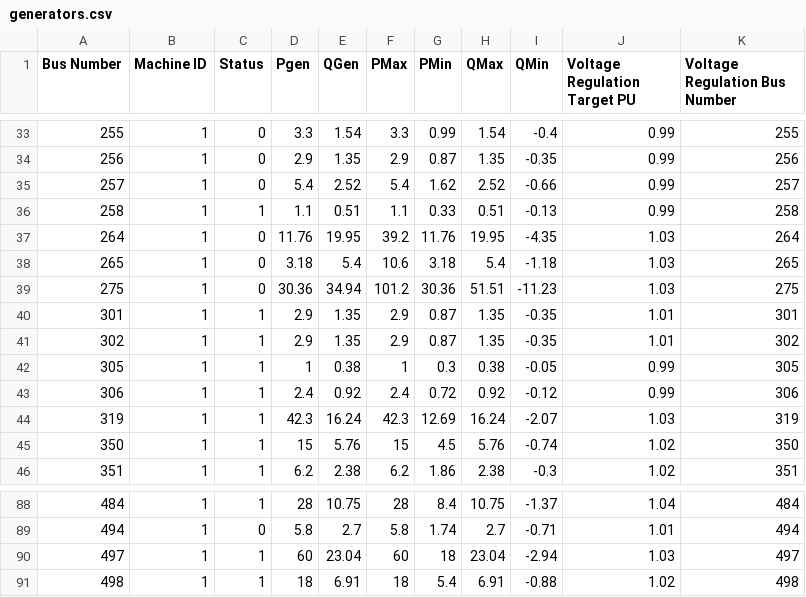
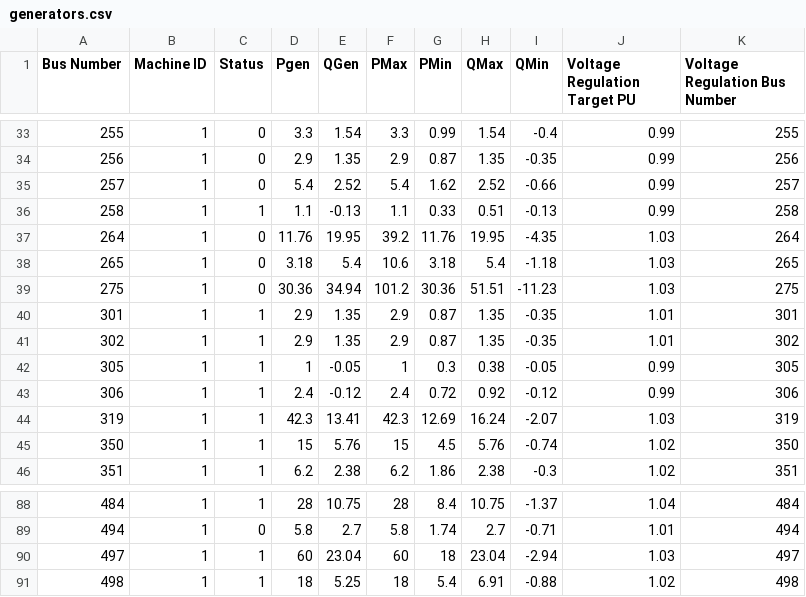
Before and after one commit to piq-energy/model-build-and-analysis-technical-exercise, a CSV file: generators.csv, drawn as a sheet; only a part is shown, gaps mark what is left out; the diff covers the shown part only.

```diff
--- a/generators.csv
+++ b/generators.csv
@@ -35,3 +35,3 @@ Bus Number,Machine ID,Status,Pgen,QGen,PMax,PMin,QMax,QMin,Voltage Regulation Ta
 257,1,0,5.4,2.52,5.4,1.62,2.52,-0.66,0.99,257
-258,1,1,1.1,0.51,1.1,0.33,0.51,-0.13,0.99,258
+258,1,1,1.1,-0.13,1.1,0.33,0.51,-0.13,0.99,258
 264,1,0,11.76,19.95,39.2,11.76,19.95,-4.35,1.03,264
@@ -41,5 +41,5 @@ Bus Number,Machine ID,Status,Pgen,QGen,PMax,PMin,QMax,QMin,Voltage Regulation Ta
 302,1,1,2.9,1.35,2.9,0.87,1.35,-0.35,1.01,302
-305,1,1,1,0.38,1,0.3,0.38,-0.05,0.99,305
-306,1,1,2.4,0.92,2.4,0.72,0.92,-0.12,0.99,306
-319,1,1,42.3,16.24,42.3,12.69,16.24,-2.07,1.03,319
+305,1,1,1,-0.05,1,0.3,0.38,-0.05,0.99,305
+306,1,1,2.4,-0.12,2.4,0.72,0.92,-0.12,0.99,306
+319,1,1,42.3,13.41,42.3,12.69,16.24,-2.07,1.03,319
 350,1,1,15,5.76,15,4.5,5.76,-0.74,1.02,350
@@ -90,2 +90,2 @@ Bus Number,Machine ID,Status,Pgen,QGen,PMax,PMin,QMax,QMin,Voltage Regulation Ta
 497,1,1,60,23.04,60,18,23.04,-2.94,1.03,497
-498,1,1,18,6.91,18,5.4,6.91,-0.88,1.02,498
+498,1,1,18,5.25,18,5.4,6.91,-0.88,1.02,498
```
Also changed, not shown: 44 edited cells elsewhere in this file, 2 other files.
